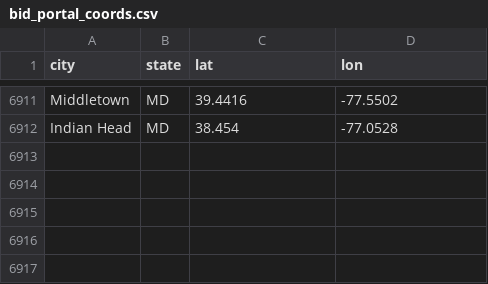
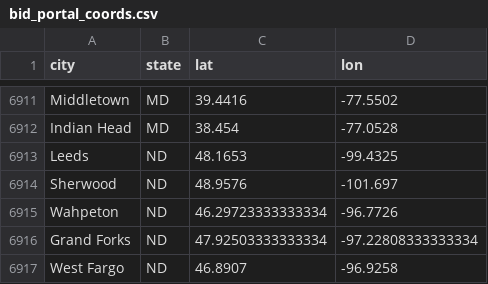
Before and after one commit to slappduck/bid-caller-pro, a CSV file: data/bid_portal_coords.csv, drawn as a sheet; only a part is shown, gaps mark what is left out; the diff names each change by its address in the sheet, - before the commit and + after, or states it on an @@ line.

```diff
--- a/data/bid_portal_coords.csv
+++ b/data/bid_portal_coords.csv
+row 6913: Leeds | ND | 48.1653 | -99.4325
+row 6914: Sherwood | ND | 48.9576 | -101.697
+row 6915: Wahpeton | ND | 46.29723333333334 | -96.7726
+row 6916: Grand Forks | ND | 47.92503333333334 | -97.22808333333334
+row 6917: West Fargo | ND | 46.8907 | -96.9258
```
Also changed, not shown: 1 other file.
